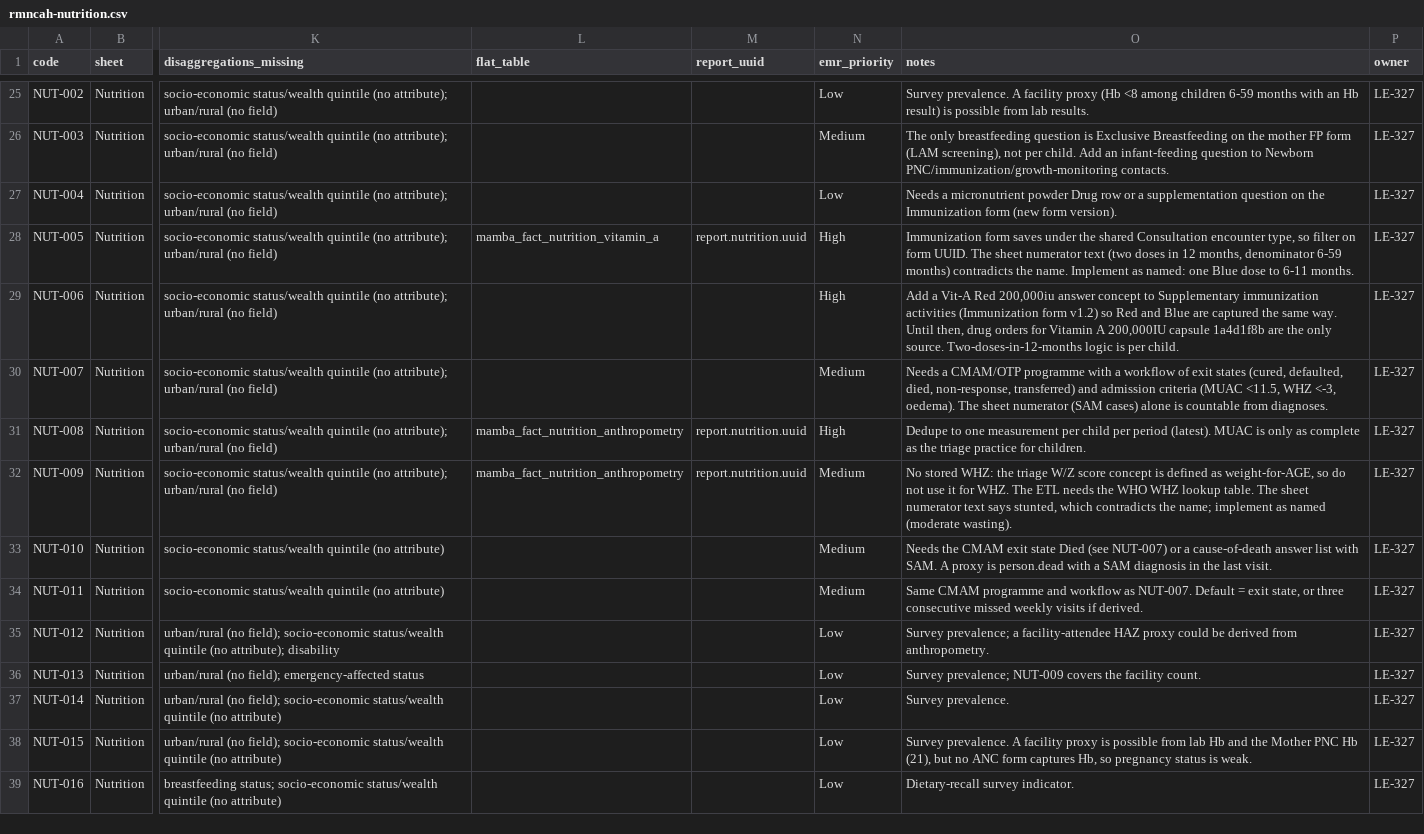
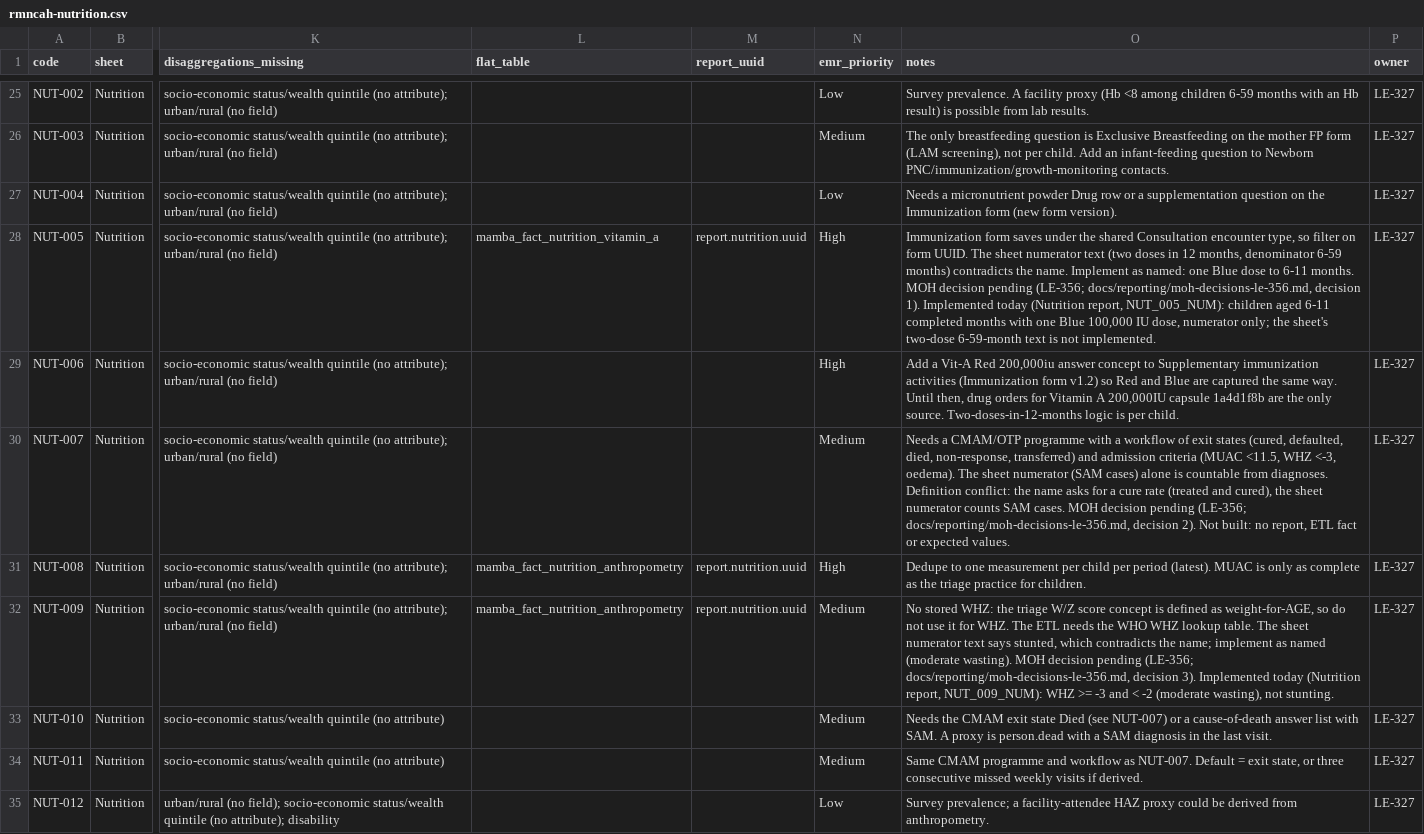
Before and after one commit to IntelliSOFT-Consulting/liberia-emr, a CSV file: docs/reporting/feasibility/rmncah-nutrition.csv, drawn as a sheet; only a part is shown, gaps mark what is left out; the shorter side is filled out with more unchanged rows; the diff names each change by its address in the sheet, - before the commit and + after, or states it on an @@ line.

Commit message:
docs(LE-356): point the affected matrix rows at the MOH brief
The notes of NUT-005, NUT-007, NUT-009, MAL-003, NCD-008 and NCD-010
now name the open decision and state what is implemented today. The
MAL-003 name is now the workbook's verbatim text, as the schema
requires. The gaps notes link the brief and record that the built
anthropometry fact derives WHZ and BMI only.

```diff
--- a/docs/reporting/feasibility/rmncah-nutrition.csv
+++ b/docs/reporting/feasibility/rmncah-nutrition.csv
-O28 (notes): …6-11 months.
+O28 (notes): …6-11 months. MOH decision pending (LE-356; docs/reporting/moh-decisions-le-356.md, decision 1). Implemented today (Nutrition report, NUT_005_NUM): children aged 6-11 completed months with one Blue 100,000 IU dose, numerator only; the sheet's two-dose 6-59-month text is not implemented.
-O30 (notes): …from diagnoses.
+O30 (notes): …from diagnoses. Definition conflict: the name asks for a cure rate (treated and cured), the sheet numerator counts SAM cases. MOH decision pending (LE-356; docs/reporting/moh-decisions-le-356.md, decision 2). Not built: no report, ETL fact or expected values.
-O32 (notes): …(moderate wasting).
+O32 (notes): …(moderate wasting). MOH decision pending (LE-356; docs/reporting/moh-decisions-le-356.md, decision 3). Implemented today (Nutrition report, NUT_009_NUM): WHZ >= -3 and < -2 (moderate wasting), not stunting.
```
Also changed, not shown: docs/reporting/feasibility/malaria-ncd.csv, 3 other files.
